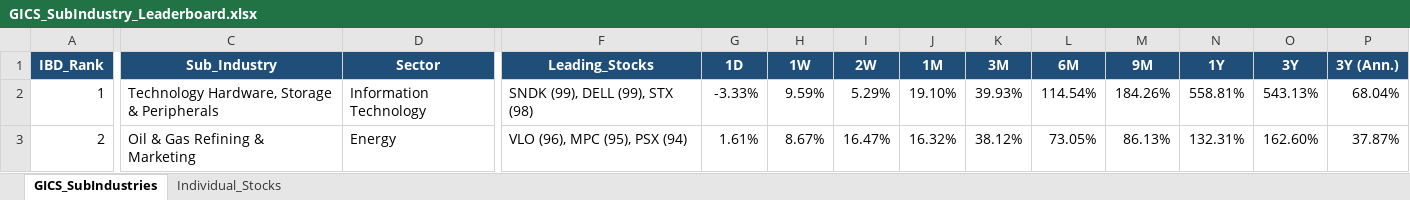
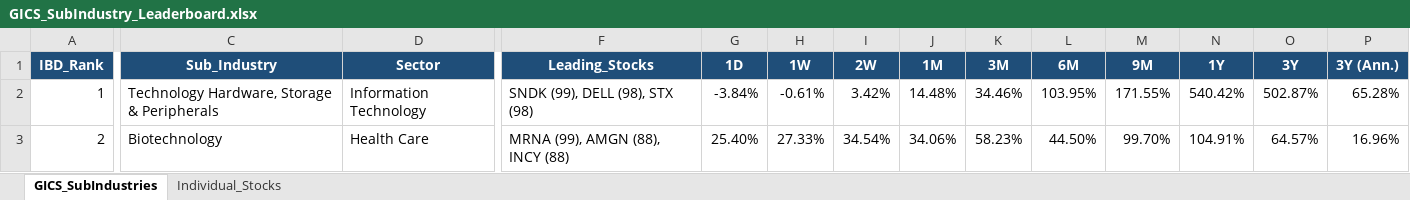
Before and after one commit to Jamesssurfer/GICS-Tracker, an Excel workbook: GICS_SubIndustry_Leaderboard.xlsx, sheet GICS_SubIndustries, drawn as a sheet; only a part is shown, gaps mark what is left out; values as stored, in another font and other column widths than the file's, no borders; the diff covers the shown part only; the diff names each change by its address in the sheet, - before the commit and + after, or states it on an @@ line.

Commit message:
Auto-update: S&P 500 GICS Sub-Industry RS Leaderboard (2026-08-19)

```diff
--- a/GICS_SubIndustry_Leaderboard.xlsx (sheet GICS_SubIndustries)
+++ b/GICS_SubIndustry_Leaderboard.xlsx (sheet GICS_SubIndustries)
-F2 (Leading_Stocks): SNDK (99), DELL (99), STX (98)
+F2 (Leading_Stocks): SNDK (99), DELL (98), STX (98)
-G2 (1D): -3.33%
+G2 (1D): -3.84%
-H2 (1W): 9.59%
+H2 (1W): -0.61%
-I2 (2W): 5.29%
+I2 (2W): 3.42%
-J2 (1M): 19.10%
+J2 (1M): 14.48%
-K2 (3M): 39.93%
+K2 (3M): 34.46%
-L2 (6M): 114.54%
+L2 (6M): 103.95%
-M2 (9M): 184.26%
+M2 (9M): 171.55%
-N2 (1Y): 558.81%
+N2 (1Y): 540.42%
-O2 (3Y): 543.13%
+O2 (3Y): 502.87%
-P2 (3Y (Ann.)): 68.04%
+P2 (3Y (Ann.)): 65.28%
-C3 (Sub_Industry): Oil & Gas Refining & Marketing
+C3 (Sub_Industry): Biotechnology
-D3 (Sector): Energy
+D3 (Sector): Health Care
-F3 (Leading_Stocks): VLO (96), MPC (95), PSX (94)
+F3 (Leading_Stocks): MRNA (99), AMGN (88), INCY (88)
-G3 (1D): 1.61%
+G3 (1D): 25.40%
-H3 (1W): 8.67%
+H3 (1W): 27.33%
-I3 (2W): 16.47%
+I3 (2W): 34.54%
-J3 (1M): 16.32%
+J3 (1M): 34.06%
-K3 (3M): 38.12%
+K3 (3M): 58.23%
-L3 (6M): 73.05%
+L3 (6M): 44.50%
-M3 (9M): 86.13%
+M3 (9M): 99.70%
-N3 (1Y): 132.31%
+N3 (1Y): 104.91%
-O3 (3Y): 162.60%
+O3 (3Y): 64.57%
-P3 (3Y (Ann.)): 37.87%
+P3 (3Y (Ann.)): 16.96%
```
Also changed, not shown: 1682 edited cells elsewhere in this sheet, sheet Individual_Stocks.
